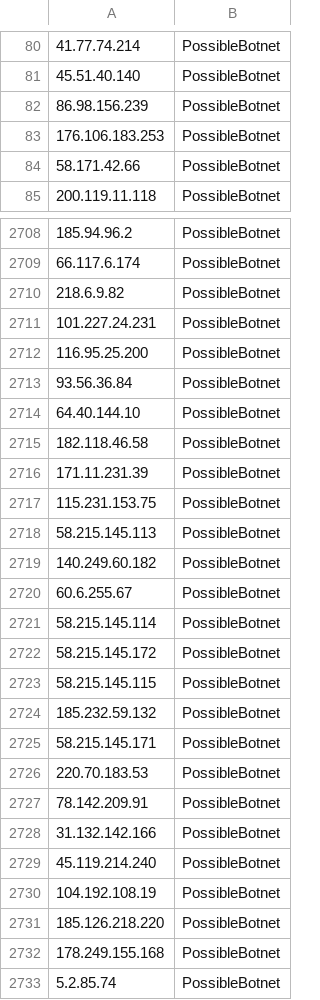
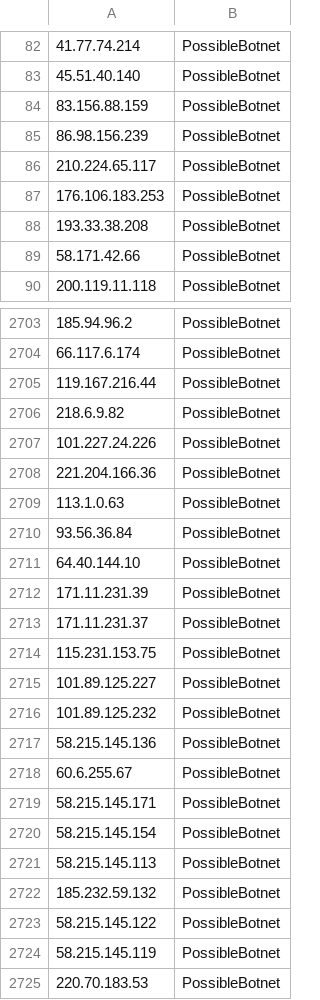
Before and after one commit to DesertFoxBG/desertfoxbg.github.io, a CSV file: IPfeed.csv, drawn as a sheet; only a part is shown, gaps mark what is left out; the shorter side is filled out with more unchanged rows; the diff covers the shown part only.

Commit message:
2019-12-27 10:14:36.140597

```diff
--- a/IPfeed.csv
+++ b/IPfeed.csv
@@ -81,4 +83,7 @@
 45.51.40.140,PossibleBotnet
+83.156.88.159,PossibleBotnet
 86.98.156.239,PossibleBotnet
+210.224.65.117,PossibleBotnet
 176.106.183.253,PossibleBotnet
+193.33.38.208,PossibleBotnet
 58.171.42.66,PossibleBotnet
@@ -2709,18 +2704,22 @@
 66.117.6.174,PossibleBotnet
+119.167.216.44,PossibleBotnet
 218.6.9.82,PossibleBotnet
-101.227.24.231,PossibleBotnet
-116.95.25.200,PossibleBotnet
+101.227.24.226,PossibleBotnet
+221.204.166.36,PossibleBotnet
+113.1.0.63,PossibleBotnet
 93.56.36.84,PossibleBotnet
 64.40.144.10,PossibleBotnet
-182.118.46.58,PossibleBotnet
 171.11.231.39,PossibleBotnet
+171.11.231.37,PossibleBotnet
 115.231.153.75,PossibleBotnet
-58.215.145.113,PossibleBotnet
-140.249.60.182,PossibleBotnet
+101.89.125.227,PossibleBotnet
+101.89.125.232,PossibleBotnet
+58.215.145.136,PossibleBotnet
 60.6.255.67,PossibleBotnet
-58.215.145.114,PossibleBotnet
-58.215.145.172,PossibleBotnet
-58.215.145.115,PossibleBotnet
-185.232.59.132,PossibleBotnet
 58.215.145.171,PossibleBotnet
+58.215.145.154,PossibleBotnet
+58.215.145.113,PossibleBotnet
+185.232.59.132,PossibleBotnet
+58.215.145.122,PossibleBotnet
+58.215.145.119,PossibleBotnet
 220.70.183.53,PossibleBotnet
```
Also changed, not shown: 20 added rows, 19 removed rows, 26 moved rows and 42 edited cells elsewhere in this file.
